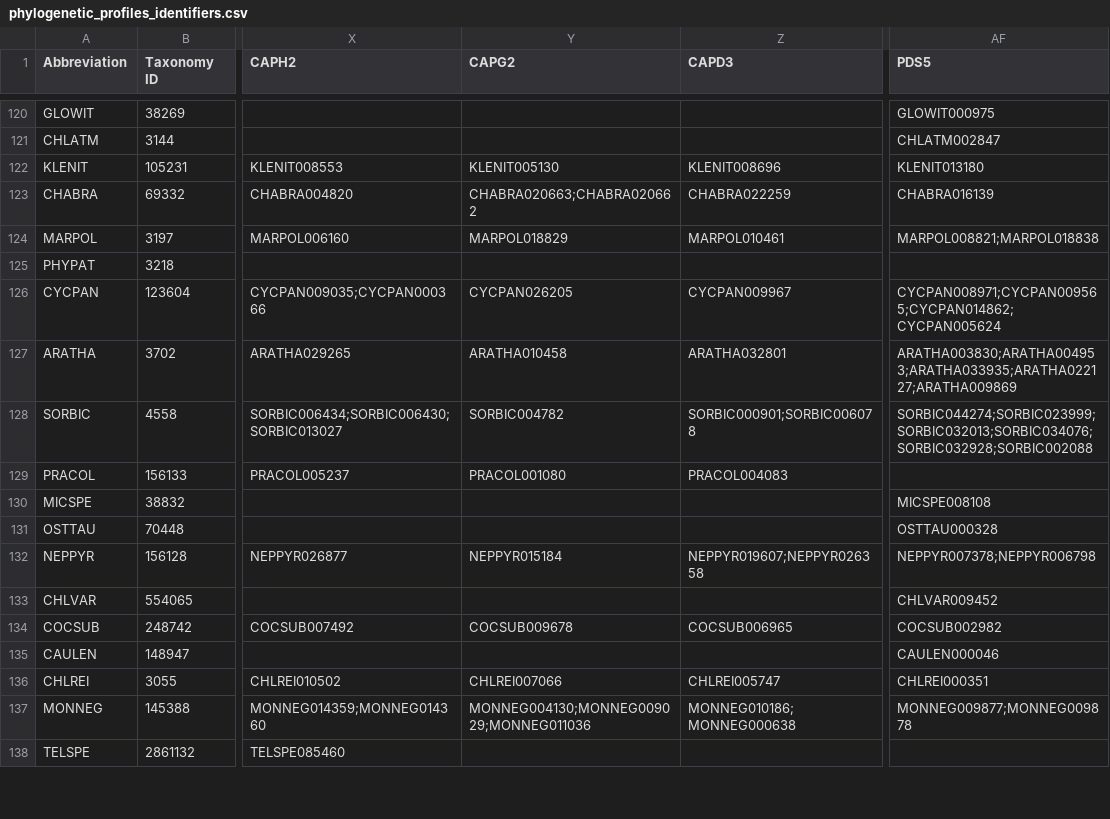
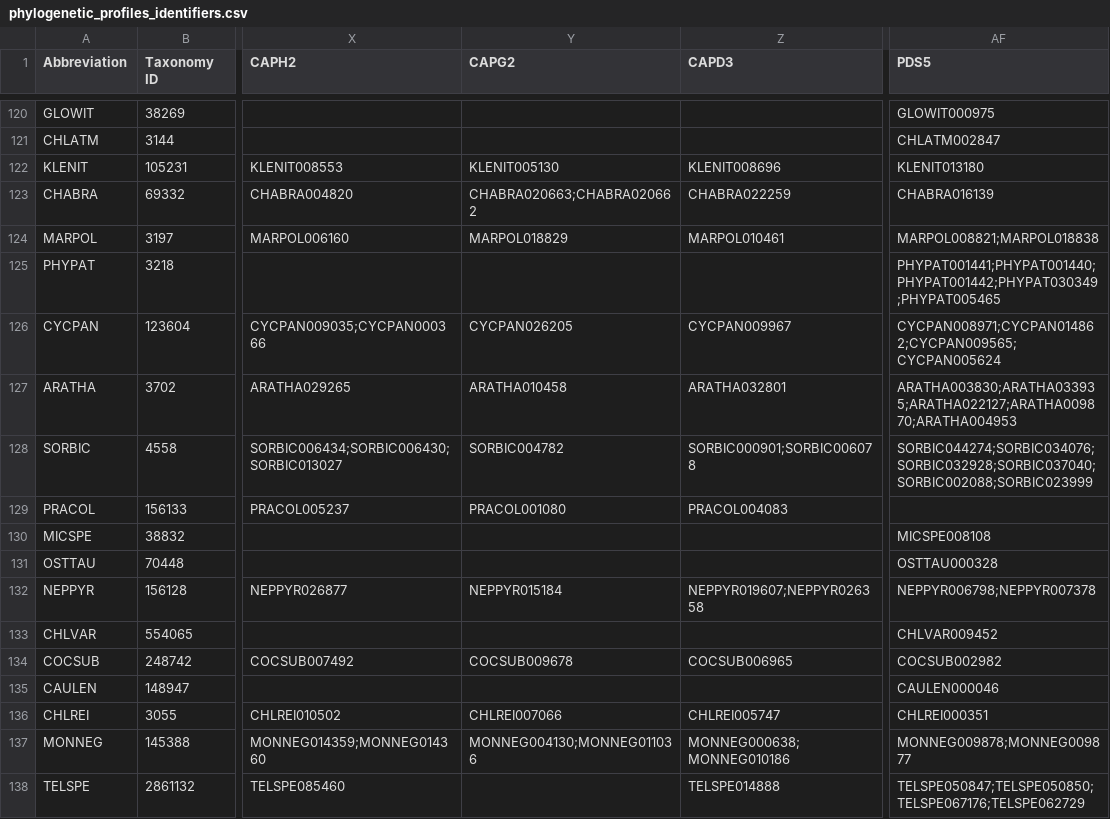
Before and after one commit to jolienvanhooff/SMCevolution, a CSV file: phylogenetic_profiles/phylogenetic_profiles_identifiers.csv, drawn as a sheet; only a part is shown, gaps mark what is left out; the diff covers the shown part only; the diff names each change by its address in the sheet, - before the commit and + after, or states it on an @@ line.

```diff
--- a/phylogenetic_profiles/phylogenetic_profiles_identifiers.csv
+++ b/phylogenetic_profiles/phylogenetic_profiles_identifiers.csv
-AF125 (PDS5): (empty)
+AF125 (PDS5): PHYPAT001441;PHYPAT001440;PHYPAT001442;PHYPAT030349;PHYPAT005465
-AF126 (PDS5): CYCPAN008971;CYCPAN009565;CYCPAN014862;CYCPAN005624
+AF126 (PDS5): CYCPAN008971;CYCPAN014862;CYCPAN009565;CYCPAN005624
-AF127 (PDS5): ARATHA003830;ARATHA004953;ARATHA033935;ARATHA022127;ARATHA009869
+AF127 (PDS5): ARATHA003830;ARATHA033935;ARATHA022127;ARATHA009870;ARATHA004953
-AF128 (PDS5): SORBIC044274;SORBIC023999;SORBIC032013;SORBIC034076;SORBIC032928;SORBIC002088
+AF128 (PDS5): SORBIC044274;SORBIC034076;SORBIC032928;SORBIC037040;SORBIC002088;SORBIC023999
-AF132 (PDS5): NEPPYR007378;NEPPYR006798
+AF132 (PDS5): NEPPYR006798;NEPPYR007378
-Y137 (CAPG2): MONNEG004130;MONNEG009029;MONNEG011036
+Y137 (CAPG2): MONNEG004130;MONNEG011036
-Z137 (CAPD3): MONNEG010186;MONNEG000638
+Z137 (CAPD3): MONNEG000638;MONNEG010186
-AF137 (PDS5): MONNEG009877;MONNEG009878
+AF137 (PDS5): MONNEG009878;MONNEG009877
-Z138 (CAPD3): (empty)
+Z138 (CAPD3): TELSPE014888
-AF138 (PDS5): (empty)
+AF138 (PDS5): TELSPE050847;TELSPE050850;TELSPE067176;TELSPE062729
```
Also changed, not shown: 65 edited cells elsewhere in this file, phylogenetic_profiles/phylogenetic_profiles.csv, 37 other files.
